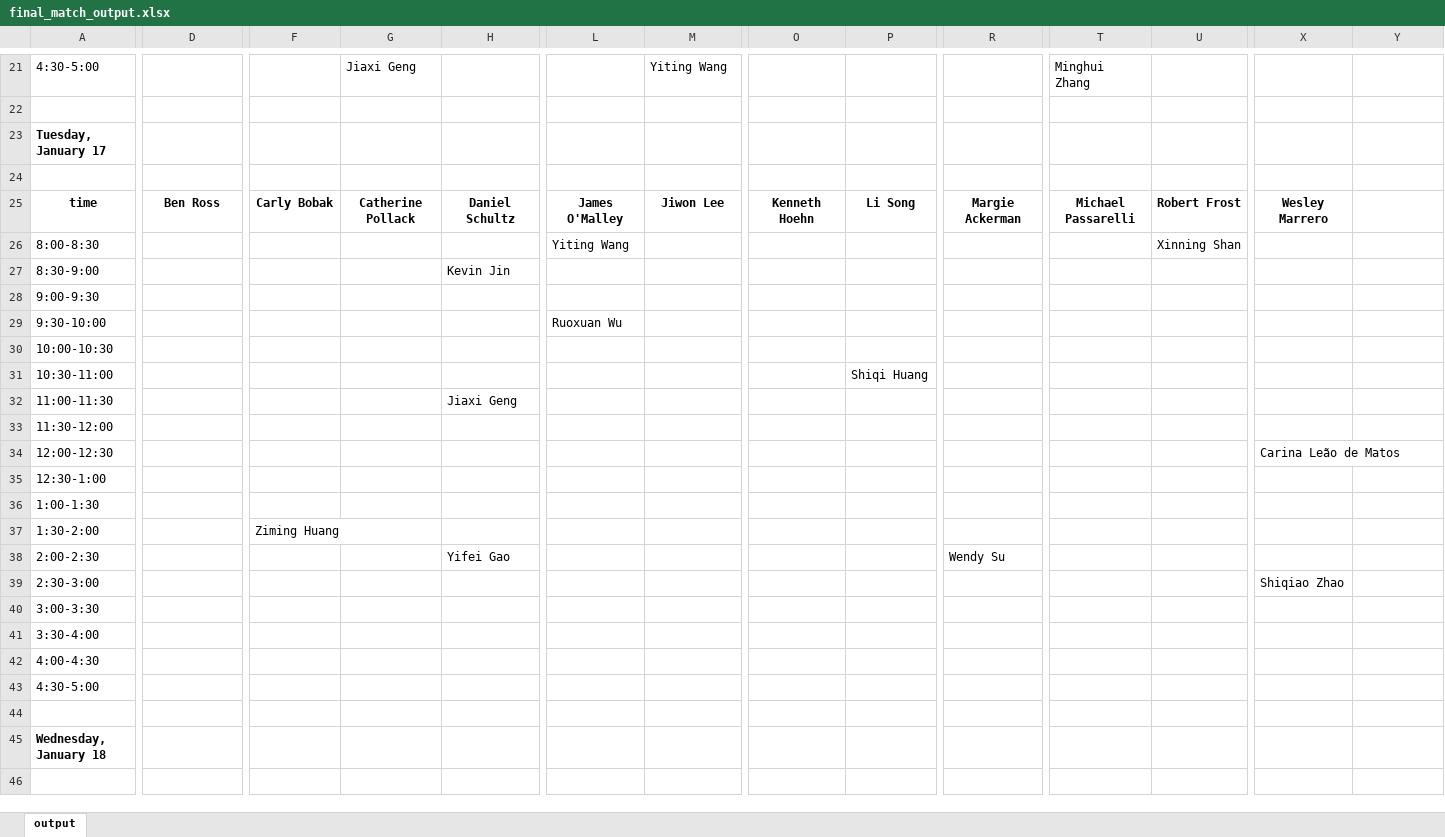
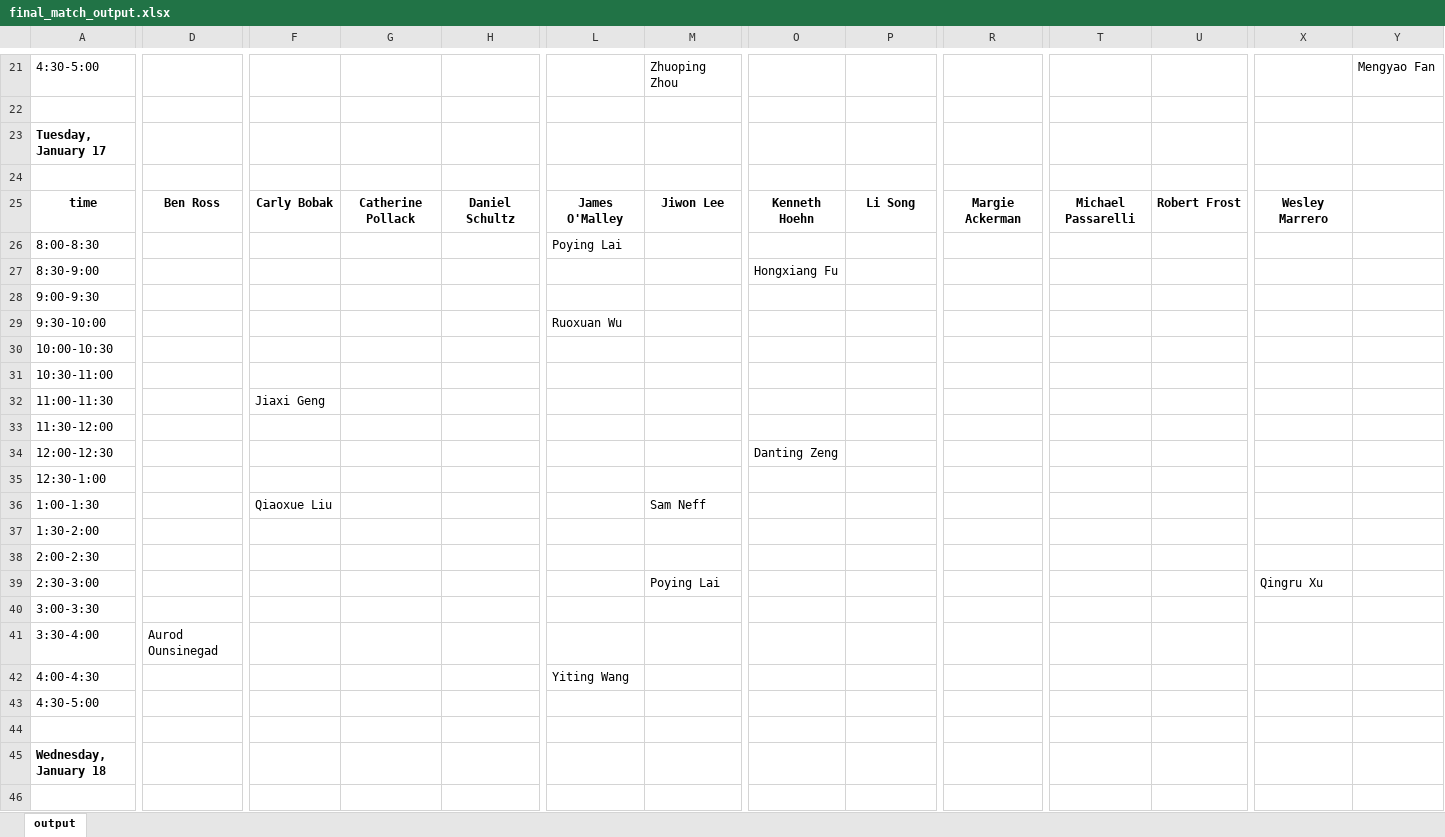
Before and after one commit to mmariani123/qbs_app, an Excel workbook: final_match_output.xlsx, sheet output, drawn as a sheet; only a part is shown, gaps mark what is left out; values as stored, in another font and other column widths than the file's, no borders; removed rows and columns are numbered as before the commit, all else as after; rows hold the shown columns only; the diff covers the shown part only; the diff names each change by its address in the sheet, - before the commit and + after, or states it on an @@ line.

```diff
--- a/final_match_output.xlsx (sheet output)
+++ b/final_match_output.xlsx (sheet output)
-G21: Jiaxi Geng
+G21: (empty)
-M21: Yiting Wang
+M21: Zhuoping Zhou
-T21: Minghui Zhang
+T21: (empty)
-Y21: (empty)
+Y21: Mengyao Fan
-L26: Yiting Wang
+L26: Poying Lai
-U26: Xinning Shan
+U26: (empty)
-H27: Kevin Jin
+H27: (empty)
-O27: (empty)
+O27: Hongxiang Fu
-P31: Shiqi Huang
+P31: (empty)
-F32: (empty)
+F32: Jiaxi Geng
-H32: Jiaxi Geng
+H32: (empty)
-row 34: 12:00-12:30 |  |  |  |  |  |  |  |  |  |  |  | Carina Leão de Matos
+row 34: 12:00-12:30 |  |  |  |  |  |  | Danting Zeng
-row 36: 1:00-1:30
+row 36: 1:00-1:30 |  | Qiaoxue Liu |  |  |  | Sam Neff
-F37: Ziming Huang
+F37: (empty)
-H38: Yifei Gao
+H38: (empty)
-R38: Wendy Su
+R38: (empty)
-M39: (empty)
+M39: Poying Lai
-X39: Shiqiao Zhao
+X39: Qingru Xu
-D41: (empty)
+D41: Aurod Ounsinegad
-L42: (empty)
+L42: Yiting Wang
```
Also changed, not shown: 19 added rows, 18 removed rows and 72 edited cells elsewhere in this sheet, apps_points.xlsx, fac_num_assigned.xlsx, 5 other files.
